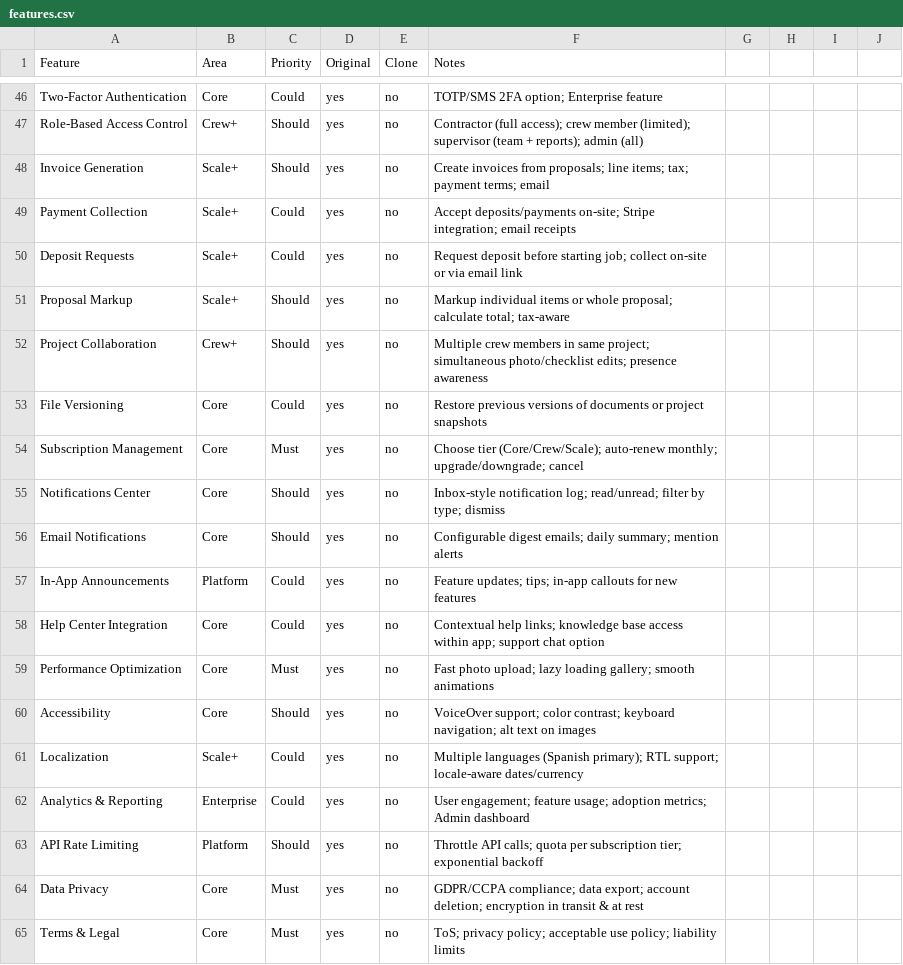
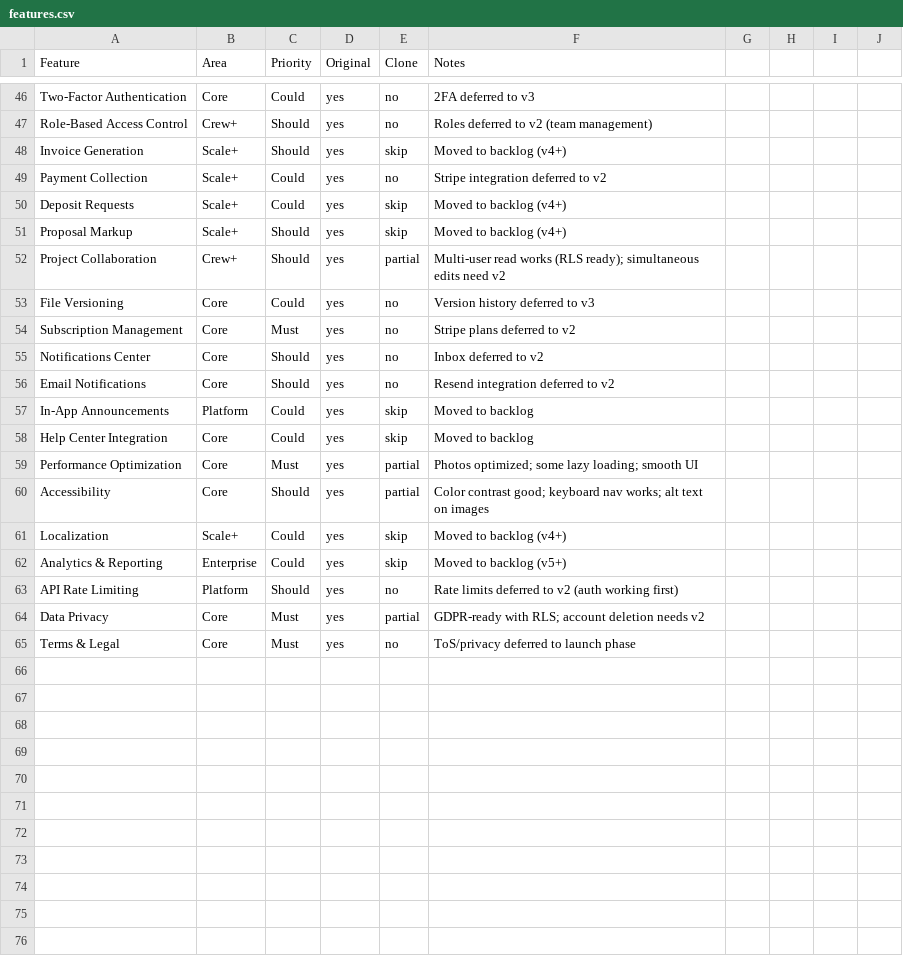
Before and after one commit to matheusoleiro/companycam-clone, a CSV file: replica/features.csv, drawn as a sheet; only a part is shown, gaps mark what is left out; the diff covers the shown part only; the diff names each change by its address in the sheet, - before the commit and + after, or states it on an @@ line.

Commit message:
Update feature parity report: 60% MVP complete, blockers identified, backlog documented

```diff
--- a/replica/features.csv
+++ b/replica/features.csv
-F46 (Notes): TOTP/SMS 2FA option; Enterprise feature
+F46 (Notes): 2FA deferred to v3
-F47 (Notes): Contractor (full access); crew member (limited); supervisor (team + reports); admin (all)
+F47 (Notes): Roles deferred to v2 (team management)
-E48 (Clone): no
+E48 (Clone): skip
-F48 (Notes): Create invoices from proposals; line items; tax; payment terms; email
+F48 (Notes): Moved to backlog (v4+)
-F49 (Notes): Accept deposits/payments on-site; Stripe integration; email receipts
+F49 (Notes): Stripe integration deferred to v2
-E50:E51 (Clone): no
+E50:E51 (Clone): skip
-F50 (Notes): Request deposit before starting job; collect on-site or via email link
+F50 (Notes): Moved to backlog (v4+)
-F51 (Notes): Markup individual items or whole proposal; calculate total; tax-aware
+F51 (Notes): Moved to backlog (v4+)
-E52 (Clone): no
+E52 (Clone): partial
-F52 (Notes): Multiple crew members in same project; simultaneous photo/checklist edits; presence awareness
+F52 (Notes): Multi-user read works (RLS ready); simultaneous edits need v2
-F53 (Notes): Restore previous versions of documents or project snapshots
+F53 (Notes): Version history deferred to v3
-F54 (Notes): Choose tier (Core/Crew/Scale); auto-renew monthly; upgrade/downgrade; cancel
+F54 (Notes): Stripe plans deferred to v2
-F55 (Notes): Inbox-style notification log; read/unread; filter by type; dismiss
+F55 (Notes): Inbox deferred to v2
-F56 (Notes): Configurable digest emails; daily summary; mention alerts
+F56 (Notes): Resend integration deferred to v2
-E57:E58 (Clone): no
+E57:E58 (Clone): skip
-F57 (Notes): Feature updates; tips; in-app callouts for new features
+F57 (Notes): Moved to backlog
-F58 (Notes): Contextual help links; knowledge base access within app; support chat option
+F58 (Notes): Moved to backlog
-E59:E60 (Clone): no
+E59:E60 (Clone): partial
-F59 (Notes): Fast photo upload; lazy loading gallery; smooth animations
+F59 (Notes): Photos optimized; some lazy loading; smooth UI
-F60 (Notes): VoiceOver support; color contrast; keyboard navigation; alt text…
+F60 (Notes): Color contrast good; keyboard nav works; alt text…
-E61:E62 (Clone): no
+E61:E62 (Clone): skip
-F61 (Notes): Multiple languages (Spanish primary); RTL support; locale-aware dates/currency
+F61 (Notes): Moved to backlog (v4+)
-F62 (Notes): User engagement; feature usage; adoption metrics; Admin dashboard
+F62 (Notes): Moved to backlog (v5+)
-F63 (Notes): Throttle API calls; quota per subscription tier; exponential backoff
+F63 (Notes): Rate limits deferred to v2 (auth working first)
-E64 (Clone): no
+E64 (Clone): partial
-F64 (Notes): GDPR/CCPA compliance; data export; account deletion; encryption in transit & at rest
+F64 (Notes): GDPR-ready with RLS; account deletion needs v2
-F65 (Notes): ToS; privacy policy; acceptable use policy; liability limits
+F65 (Notes): ToS/privacy deferred to launch phase
```
Also changed, not shown: 74 edited cells elsewhere in this file, 1 other file.
